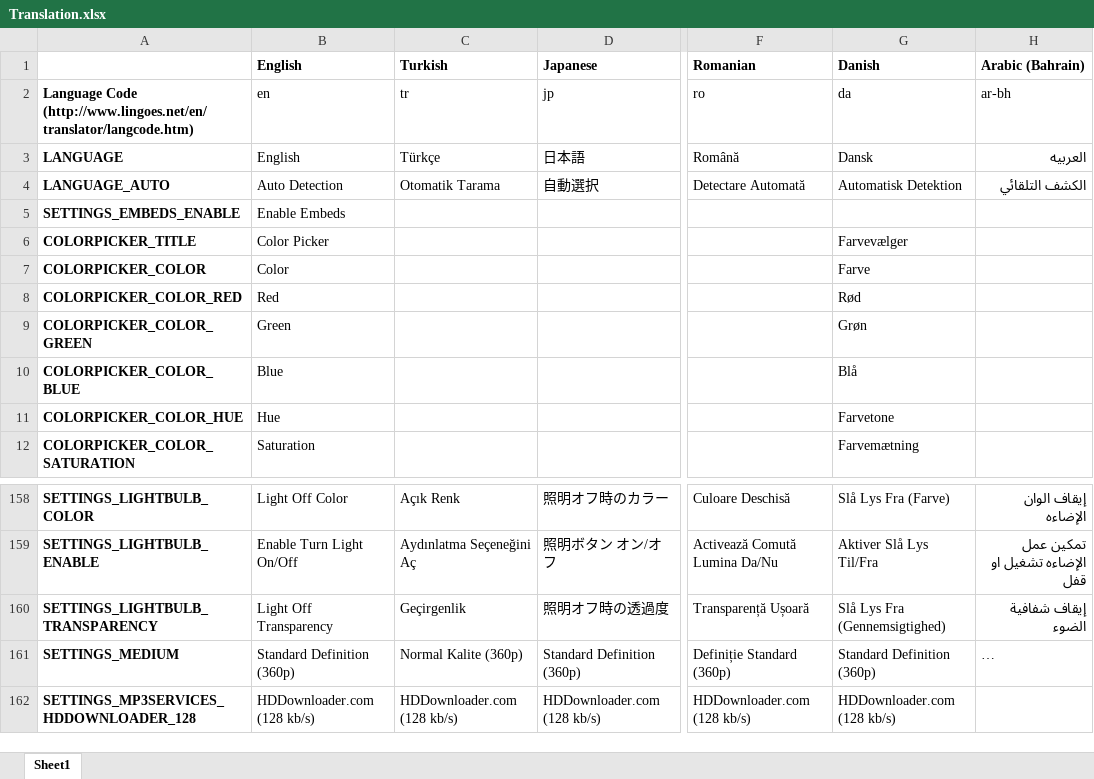
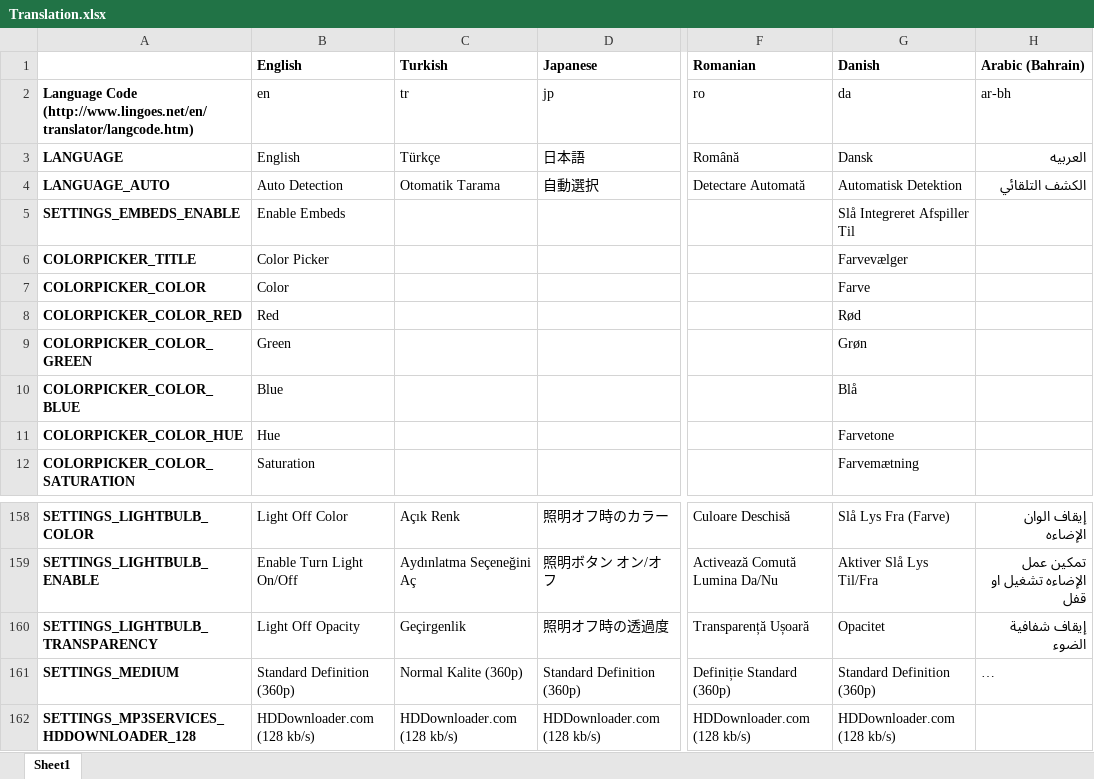
Before and after one commit to YePpHa/YouTubeCenter, an Excel workbook: Translation.xlsx, sheet Sheet1, drawn as a sheet; only a part is shown, gaps mark what is left out; long unchanged cells end in …; values as stored, in another font and other column widths than the file's, no borders; conditional formats not drawn; the diff names each change by its address in the sheet, - before the commit and + after, or states it on an @@ line.

Commit message:
Changed 'Light Off Transparency' to 'Light Off Opacity', because the right term were opacity (0.0 is fully transparent and 1.0 is fully opaque).

```diff
--- a/Translation.xlsx (sheet Sheet1)
+++ b/Translation.xlsx (sheet Sheet1)
-G5 (Danish): (empty)
+G5 (Danish): Slå Integreret Afspiller Til
-B160 (English): Light Off Transparency
+B160 (English): Light Off Opacity
-G160 (Danish): Slå Lys Fra (Gennemsigtighed)
+G160 (Danish): Opacitet
```
Also changed, not shown: 1 other file.
